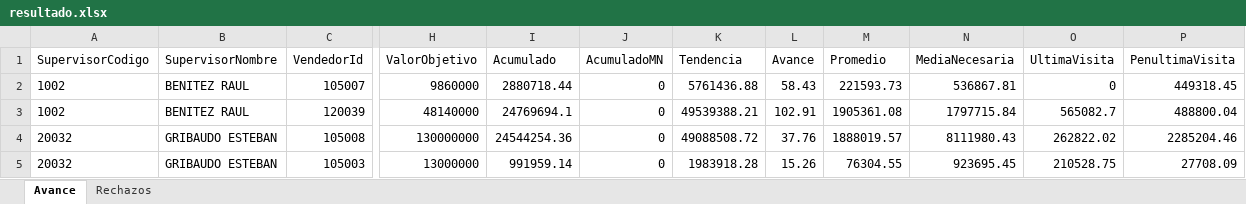
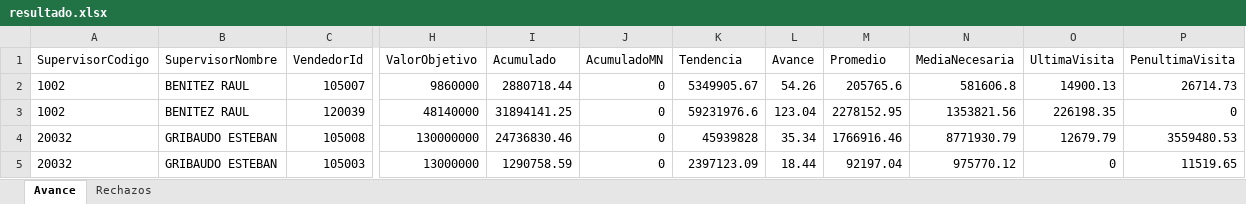
Before and after one commit to matiastorrespyp/orbit-matinal-penaflor, an Excel workbook: 01_INPUTS/resultado.xlsx, sheet Avance, drawn as a sheet; only a part is shown, gaps mark what is left out; values as stored, in another font and other column widths than the file's, no borders; table styles not drawn; the diff covers the shown part only; the diff names each change by its address in the sheet, - before the commit and + after, or states it on an @@ line.

Commit message:
data: cierre dia 2026-07-17_1722 — datasets + inputs actualizados

```diff
--- a/01_INPUTS/resultado.xlsx (sheet Avance)
+++ b/01_INPUTS/resultado.xlsx (sheet Avance)
-K2 (Tendencia): 5761436.88
+K2 (Tendencia): 5349905.67
-L2 (Avance): 58.43
+L2 (Avance): 54.26
-M2 (Promedio): 221593.73
+M2 (Promedio): 205765.6
-N2 (MediaNecesaria): 536867.81
+N2 (MediaNecesaria): 581606.8
-O2 (UltimaVisita): 0
+O2 (UltimaVisita): 14900.13
-P2 (PenultimaVisita): 449318.45
+P2 (PenultimaVisita): 26714.73
-I3 (Acumulado): 24769694.1
+I3 (Acumulado): 31894141.25
-K3 (Tendencia): 49539388.21
+K3 (Tendencia): 59231976.6
-L3 (Avance): 102.91
+L3 (Avance): 123.04
-M3 (Promedio): 1905361.08
+M3 (Promedio): 2278152.95
-N3 (MediaNecesaria): 1797715.84
+N3 (MediaNecesaria): 1353821.56
-O3 (UltimaVisita): 565082.7
+O3 (UltimaVisita): 226198.35
-P3 (PenultimaVisita): 488800.04
+P3 (PenultimaVisita): 0
-I4 (Acumulado): 24544254.36
+I4 (Acumulado): 24736830.46
-K4 (Tendencia): 49088508.72
+K4 (Tendencia): 45939828
-L4 (Avance): 37.76
+L4 (Avance): 35.34
-M4 (Promedio): 1888019.57
+M4 (Promedio): 1766916.46
-N4 (MediaNecesaria): 8111980.43
+N4 (MediaNecesaria): 8771930.79
-O4 (UltimaVisita): 262822.02
+O4 (UltimaVisita): 12679.79
-P4 (PenultimaVisita): 2285204.46
+P4 (PenultimaVisita): 3559480.53
-I5 (Acumulado): 991959.14
+I5 (Acumulado): 1290758.59
-K5 (Tendencia): 1983918.28
+K5 (Tendencia): 2397123.09
-L5 (Avance): 15.26
+L5 (Avance): 18.44
-M5 (Promedio): 76304.55
+M5 (Promedio): 92197.04
-N5 (MediaNecesaria): 923695.45
+N5 (MediaNecesaria): 975770.12
-O5 (UltimaVisita): 210528.75
+O5 (UltimaVisita): 0
-P5 (PenultimaVisita): 27708.09
+P5 (PenultimaVisita): 11519.65
```
Also changed, not shown: 21 edited cells elsewhere in this sheet, sheet Rechazos, 19 other files.
